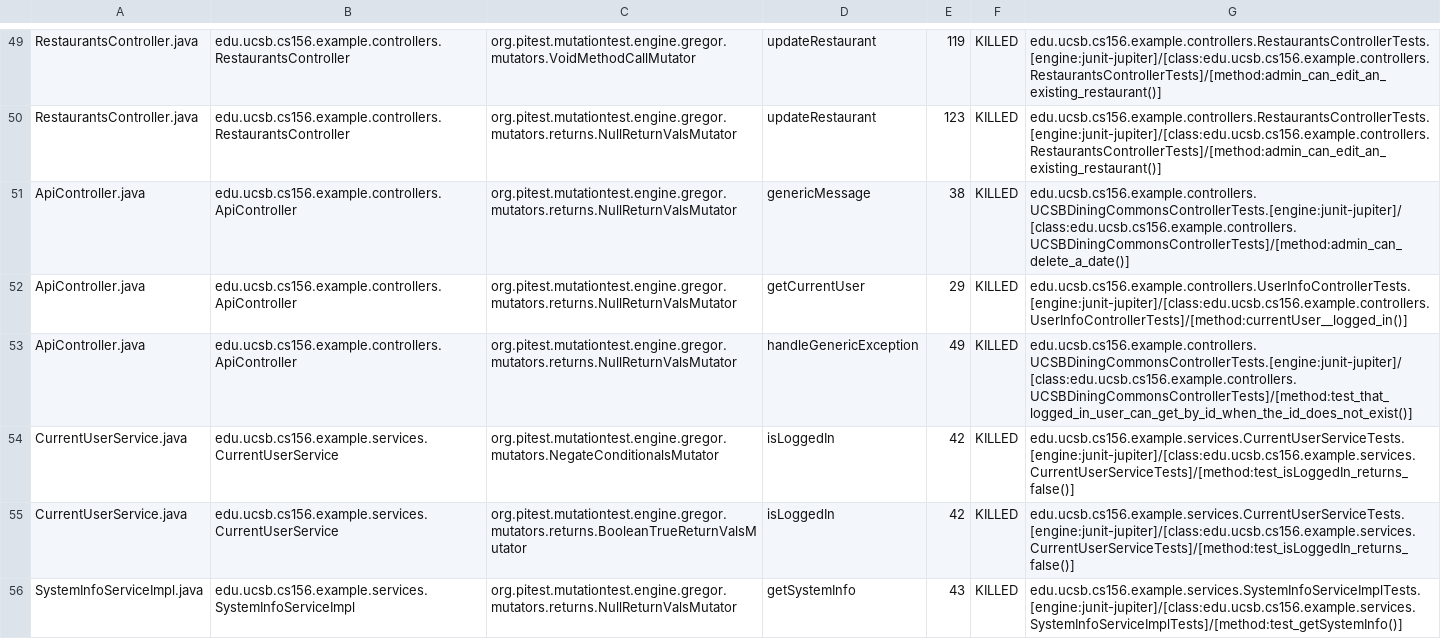
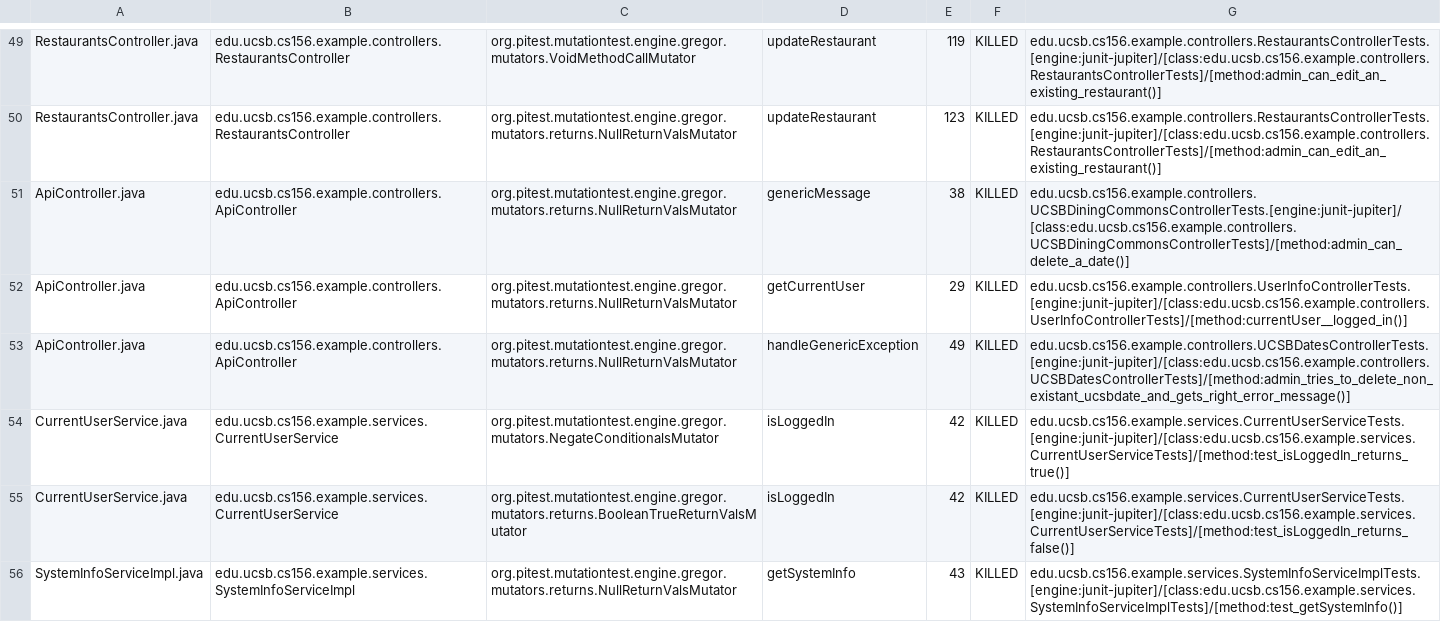
Before and after one commit to ucsb-cs156-s24/STARTER-team03, a CSV file: pitest/mutations.csv, drawn as a sheet; only a part is shown, gaps mark what is left out.

Commit message:
Deploying to gh-pages from @ ucsb-cs156-s24/STARTER-team03@d7103500389b9d838bf95bde92996fd87eb1d41d 🚀

```diff
--- a/pitest/mutations.csv
+++ b/pitest/mutations.csv
@@ -52,4 +52,4 @@ ApiController.java,edu.ucsb.cs156.example.controllers.ApiController,org.pitest.m
 ApiController.java,edu.ucsb.cs156.example.controllers.ApiController,org.pitest.mutationtest.engine.gregor.mutators.returns.NullReturnValsMutator,getCurrentUser,29,KILLED,edu.ucsb.cs156.example.controllers.UserInfoControllerTests.[engine:junit-jupiter]/[class:edu.ucsb.cs156.example.controllers.UserInfoControllerTests]/[method:currentUser__logged_in()]
-ApiController.java,edu.ucsb.cs156.example.controllers.ApiController,org.pitest.mutationtest.engine.gregor.mutators.returns.NullReturnValsMutator,handleGenericException,49,KILLED,edu.ucsb.cs156.example.controllers.UCSBDiningCommonsControllerTests.[engine:junit-jupiter]/[class:edu.ucsb.cs156.example.controllers.UCSBDiningCommonsControllerTests]/[method:test_that_logged_in_user_can_get_by_id_when_the_id_does_not_exist()]
-CurrentUserService.java,edu.ucsb.cs156.example.services.CurrentUserService,org.pitest.mutationtest.engine.gregor.mutators.NegateConditionalsMutator,isLoggedIn,42,KILLED,edu.ucsb.cs156.example.services.CurrentUserServiceTests.[engine:junit-jupiter]/[class:edu.ucsb.cs156.example.services.CurrentUserServiceTests]/[method:test_isLoggedIn_returns_false()]
+ApiController.java,edu.ucsb.cs156.example.controllers.ApiController,org.pitest.mutationtest.engine.gregor.mutators.returns.NullReturnValsMutator,handleGenericException,49,KILLED,edu.ucsb.cs156.example.controllers.UCSBDatesControllerTests.[engine:junit-jupiter]/[class:edu.ucsb.cs156.example.controllers.UCSBDatesControllerTests]/[method:admin_tries_to_delete_non_existant_ucsbdate_and_gets_right_error_message()]
+CurrentUserService.java,edu.ucsb.cs156.example.services.CurrentUserService,org.pitest.mutationtest.engine.gregor.mutators.NegateConditionalsMutator,isLoggedIn,42,KILLED,edu.ucsb.cs156.example.services.CurrentUserServiceTests.[engine:junit-jupiter]/[class:edu.ucsb.cs156.example.services.CurrentUserServiceTests]/[method:test_isLoggedIn_returns_true()]
 CurrentUserService.java,edu.ucsb.cs156.example.services.CurrentUserService,org.pitest.mutationtest.engine.gregor.mutators.returns.BooleanTrueReturnValsMutator,isLoggedIn,42,KILLED,edu.ucsb.cs156.example.services.CurrentUserServiceTests.[engine:junit-jupiter]/[class:edu.ucsb.cs156.example.services.CurrentUserServiceTests]/[method:test_isLoggedIn_returns_false()]
```
Also changed, not shown: 12 other files.
